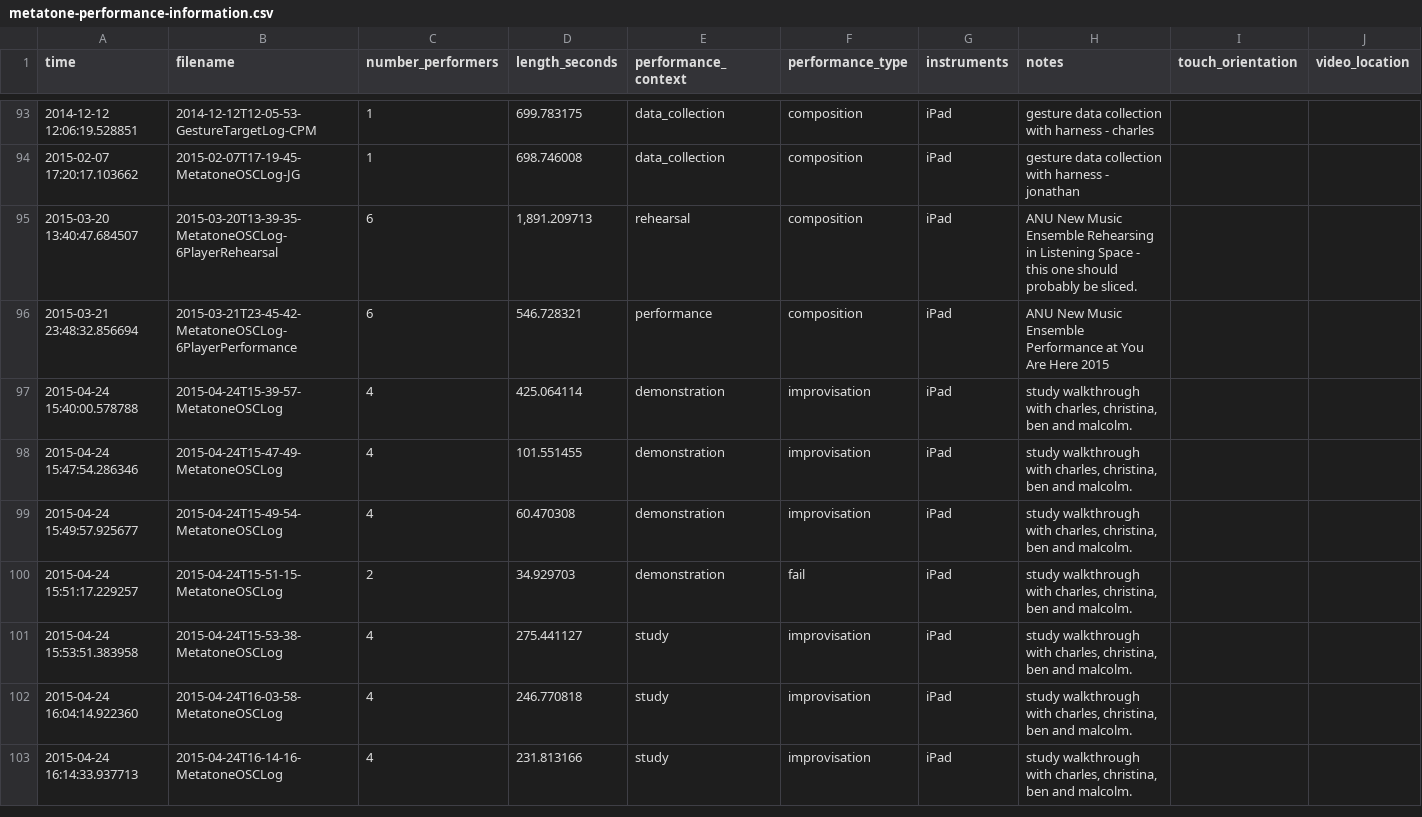
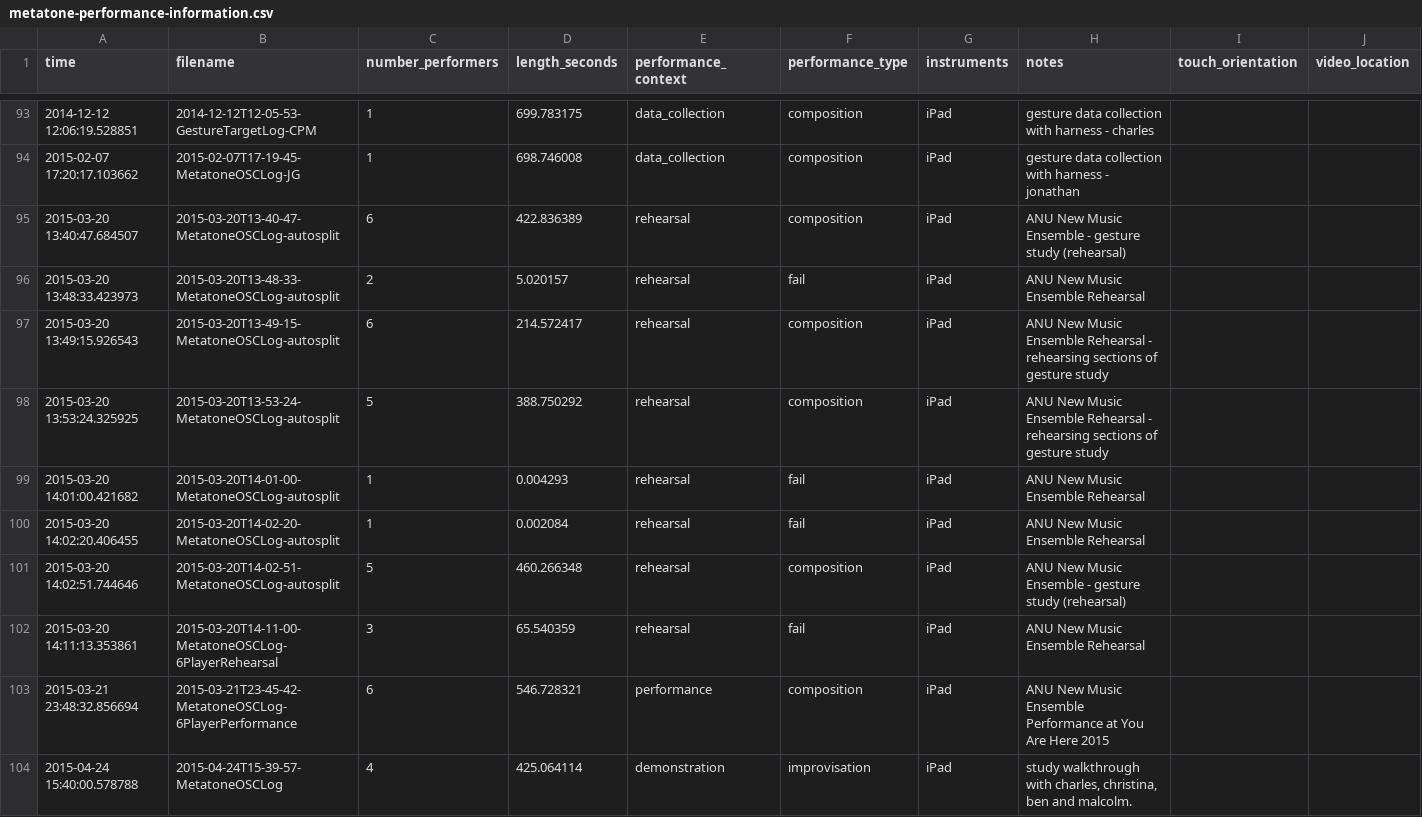
Before and after one commit to anucc/metatone-analysis, a CSV file: metatone-performance-information.csv, drawn as a sheet; only a part is shown, gaps mark what is left out; the shorter side is filled out with more unchanged rows.

```diff
--- a/metatone-performance-information.csv
+++ b/metatone-performance-information.csv
@@ -94,3 +94,10 @@ time,filename,number_performers,length_seconds,performance_context,performance_t
 2015-02-07 17:20:17.103662,2015-02-07T17-19-45-MetatoneOSCLog-JG,1,698.746008,data_collection,composition,iPad,gesture data collection with harness - jonathan,,
-2015-03-20 13:40:47.684507,2015-03-20T13-39-35-MetatoneOSCLog-6PlayerRehearsal,6,"1,891.209713",rehearsal,composition,iPad,ANU New Music Ensemble Rehearsing in Listening Space - this one should probably be sliced.,,
+2015-03-20 13:40:47.684507,2015-03-20T13-40-47-MetatoneOSCLog-autosplit,6,422.836389,rehearsal,composition,iPad,ANU New Music Ensemble - gesture study (rehearsal),,
+2015-03-20 13:48:33.423973,2015-03-20T13-48-33-MetatoneOSCLog-autosplit,2,5.020157,rehearsal,fail,iPad,ANU New Music Ensemble Rehearsal,,
+2015-03-20 13:49:15.926543,2015-03-20T13-49-15-MetatoneOSCLog-autosplit,6,214.572417,rehearsal,composition,iPad,ANU New Music Ensemble Rehearsal - rehearsing sections of gesture study,,
+2015-03-20 13:53:24.325925,2015-03-20T13-53-24-MetatoneOSCLog-autosplit,5,388.750292,rehearsal,composition,iPad,ANU New Music Ensemble Rehearsal - rehearsing sections of gesture study,,
+2015-03-20 14:01:00.421682,2015-03-20T14-01-00-MetatoneOSCLog-autosplit,1,0.004293,rehearsal,fail,iPad,ANU New Music Ensemble Rehearsal,,
+2015-03-20 14:02:20.406455,2015-03-20T14-02-20-MetatoneOSCLog-autosplit,1,0.002084,rehearsal,fail,iPad,ANU New Music Ensemble Rehearsal,,
+2015-03-20 14:02:51.744646,2015-03-20T14-02-51-MetatoneOSCLog-autosplit,5,460.266348,rehearsal,composition,iPad,ANU New Music Ensemble - gesture study (rehearsal),,
+2015-03-20 14:11:13.353861,2015-03-20T14-11-00-MetatoneOSCLog-6PlayerRehearsal,3,65.540359,rehearsal,fail,iPad,ANU New Music Ensemble Rehearsal,,
 2015-03-21 23:48:32.856694,2015-03-21T23-45-42-MetatoneOSCLog-6PlayerPerformance,6,546.728321,performance,composition,iPad,ANU New Music Ensemble Performance at You Are Here 2015,,
```
Also changed, not shown: metatone-performance-data.csv, 3 other files.
